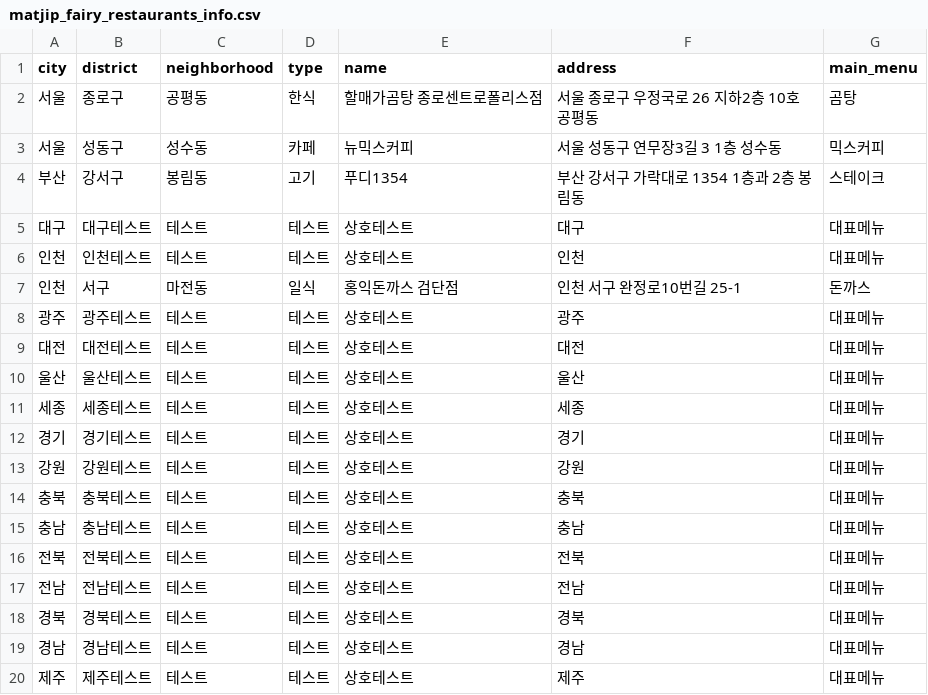
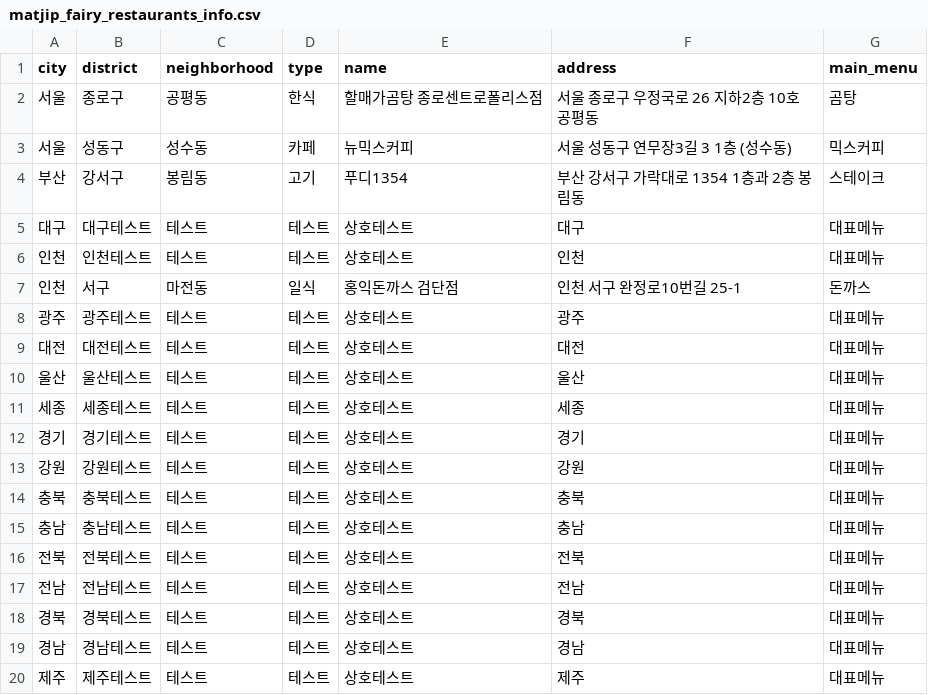
Before and after one commit to Bonitabueno/matjip_fairy, a CSV file: matjip_fairy_restaurants_info.csv, drawn as a sheet.

Commit message:
Update matjip_fairy_restaurants_info.csv

```diff
--- a/matjip_fairy_restaurants_info.csv
+++ b/matjip_fairy_restaurants_info.csv
@@ -2,3 +2,3 @@ city,district,neighborhood,type,name,address,main_menu
 서울,종로구,공평동,한식,할매가곰탕 종로센트로폴리스점,서울 종로구 우정국로 26 지하2층 10호 공평동,곰탕
-서울,성동구,성수동,카페,뉴믹스커피,서울 성동구 연무장3길 3 1층 성수동,믹스커피
+서울,성동구,성수동,카페,뉴믹스커피,서울 성동구 연무장3길 3 1층 (성수동),믹스커피
 부산,강서구,봉림동,고기,푸디1354,부산 강서구 가락대로 1354 1층과 2층 봉림동,스테이크
```
